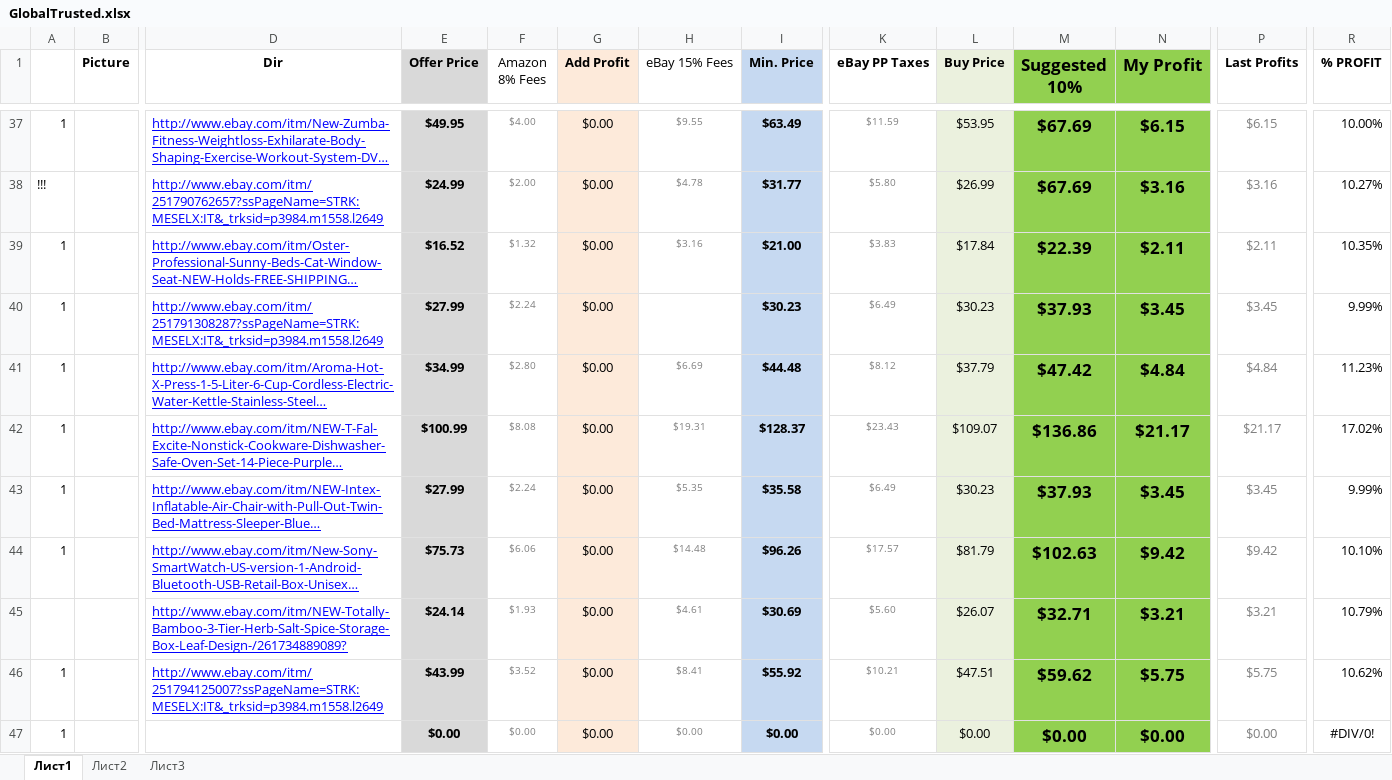
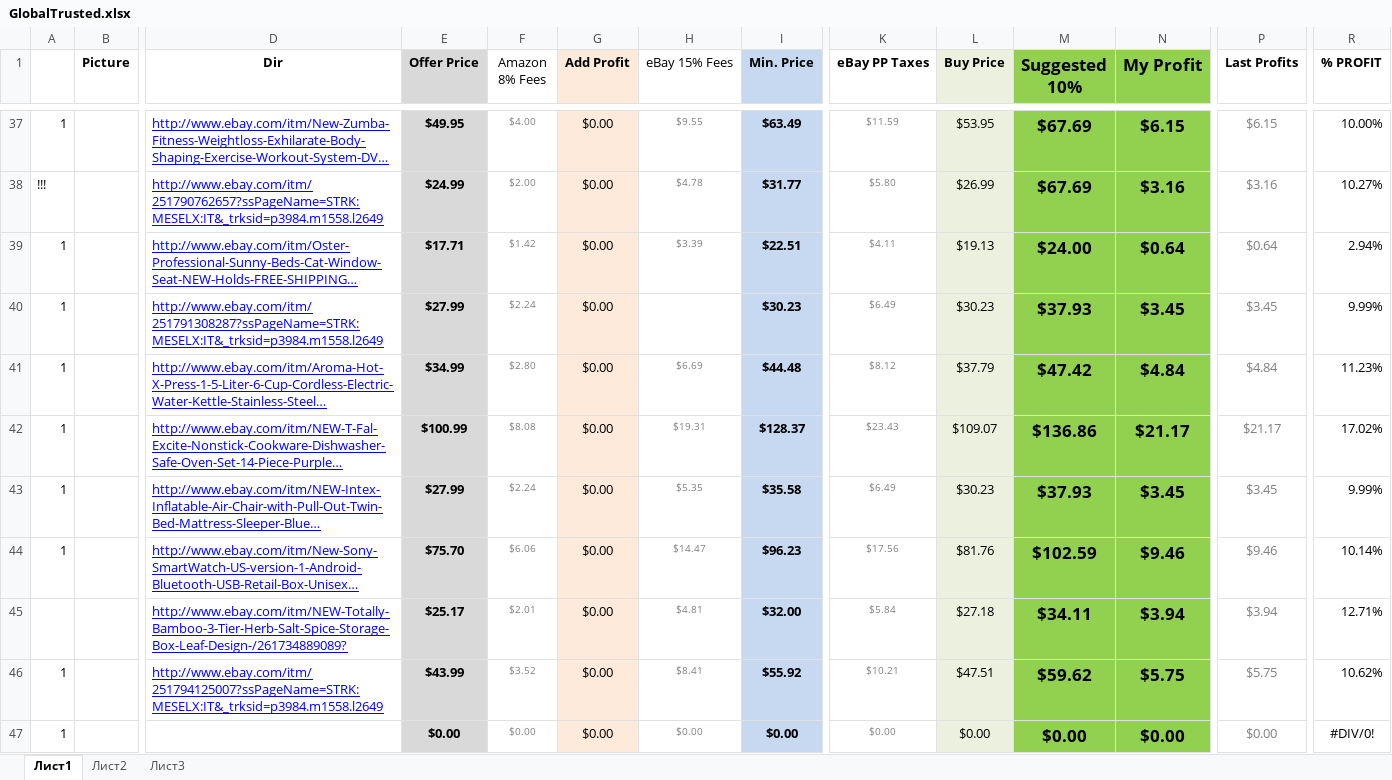
Before and after one commit to ralicaivanova/dstable, an Excel workbook: GlobalTrusted.xlsx, sheet Лист1, drawn as a sheet; only a part is shown, gaps mark what is left out; long unchanged cells end in …; values as stored, in another font and other column widths than the file's, no borders; charts and pictures not drawn; removed rows and columns are numbered as before the commit, all else as after; rows hold the shown columns only; the diff covers the shown part only; the diff names each change by its address in the sheet, - before the commit and + after, or states it on an @@ line.

```diff
--- a/GlobalTrusted.xlsx (sheet Лист1)
+++ b/GlobalTrusted.xlsx (sheet Лист1)
-E39 (Offer Price): $16.52
+E39 (Offer Price): $17.71
-F39 (Amazon 8% Fees): $1.32
+F39 (Amazon 8% Fees): $1.42
-H39 (eBay 15% Fees): $3.16
+H39 (eBay 15% Fees): $3.39
-I39 (Min. Price): $21.00
+I39 (Min. Price): $22.51
-K39 (eBay PP Taxes): $3.83
+K39 (eBay PP Taxes): $4.11
-L39 (Buy Price): $17.84
+L39 (Buy Price): $19.13
-M39 (Suggested 10%): $22.39
+M39 (Suggested 10%): $24.00
-N39 (My Profit): $2.11
+N39 (My Profit): $0.64
-P39 (Last Profits): $2.11
+P39 (Last Profits): $0.64
-R39 (% PROFIT): 10.35%
+R39 (% PROFIT): 2.94%
-E44 (Offer Price): $75.73
+E44 (Offer Price): $75.70
-H44 (eBay 15% Fees): $14.48
+H44 (eBay 15% Fees): $14.47
-I44 (Min. Price): $96.26
+I44 (Min. Price): $96.23
-K44 (eBay PP Taxes): $17.57
+K44 (eBay PP Taxes): $17.56
-L44 (Buy Price): $81.79
+L44 (Buy Price): $81.76
-M44 (Suggested 10%): $102.63
+M44 (Suggested 10%): $102.59
-N44 (My Profit): $9.42
+N44 (My Profit): $9.46
-P44 (Last Profits): $9.42
+P44 (Last Profits): $9.46
-R44 (% PROFIT): 10.10%
+R44 (% PROFIT): 10.14%
-row 45:  |  | http://www.ebay.com/itm/NEW-Totally-Bamboo-3-Tier-Herb-Salt-Spice-Storage-Box-Leaf-Design-/261734889089? | $24.14 | $1.93 | $0.00 | $4.61 | $30.69 | $5.60 | $26.07 | $32.71 | $3.21 | $3.21 | 10.79%
+row 45:  |  | http://www.ebay.com/itm/NEW-Totally-Bamboo-3-Tier-Herb-Salt-Spice-Storage-Box-Leaf-Design-/261734889089? | $25.17 | $2.01 | $0.00 | $4.81 | $32.00 | $5.84 | $27.18 | $34.11 | $3.94 | $3.94 | 12.71%
```
Also changed, not shown: 105 edited cells elsewhere in this sheet.
